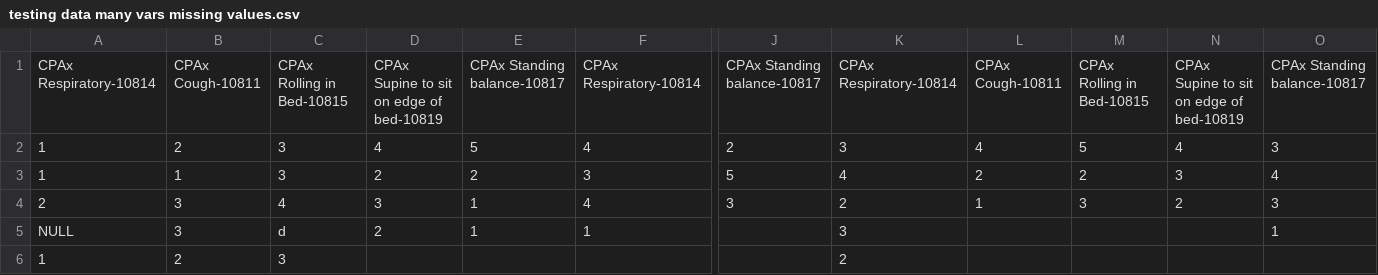
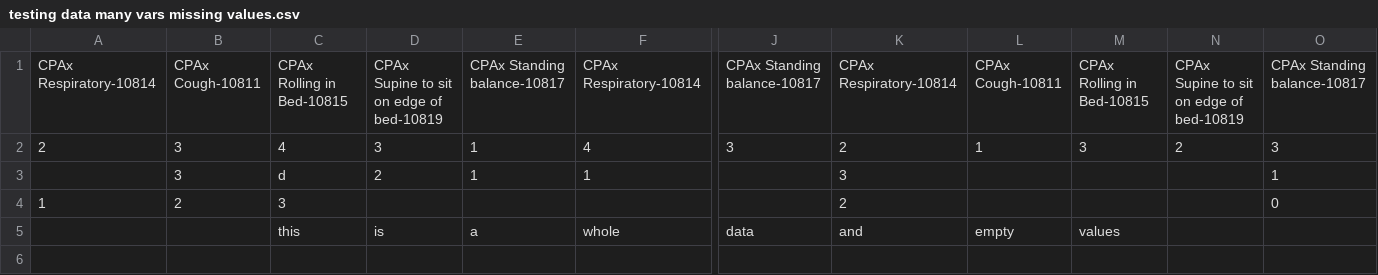
Before and after one commit to luckychan12/COMP3000-ICU-Data-Visualisation, a CSV file: SampleDataFiles/testing data many vars missing values.csv, drawn as a sheet; only a part is shown, gaps mark what is left out; removed rows and columns are numbered as before the commit, all else as after; rows hold the shown columns only; the diff names each change by its address in the sheet, - before the commit and + after, or states it on an @@ line.

```diff
--- a/SampleDataFiles/testing data many vars missing values.csv
+++ b/SampleDataFiles/testing data many vars missing values.csv
-row 2: 1 | 2 | 3 | 4 | 5 | 4 | 2 | 3 | 4 | 5 | 4 | 3
-row 3: 1 | 1 | 3 | 2 | 2 | 3 | 5 | 4 | 2 | 2 | 3 | 4
-A3: NULL
+A3: (empty)
-O4: (empty)
+O4: 0
+row 5:  |  | this | is | a | whole | data | and | empty | values
```
Also changed, not shown: 23 other files.
